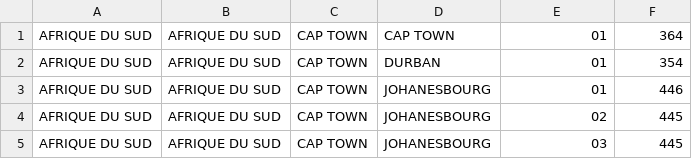
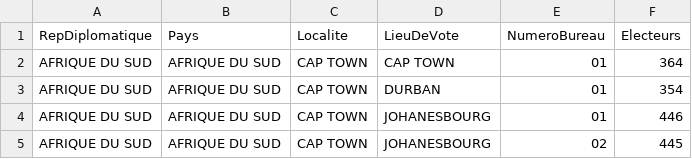
Before and after one commit to Dieye-code/dotnet-angular, a CSV file: bureauEtranger.csv, drawn as a sheet; only a part is shown; the shorter side is filled out with more unchanged rows; the diff names each change by its address in the sheet, - before the commit and + after, or states it on an @@ line.

Commit message:
Update bureauEtranger.csv

```diff
--- a/bureauEtranger.csv
+++ b/bureauEtranger.csv
+row 1: RepDiplomatique | Pays | Localite | LieuDeVote | NumeroBureau | Electeurs
```
